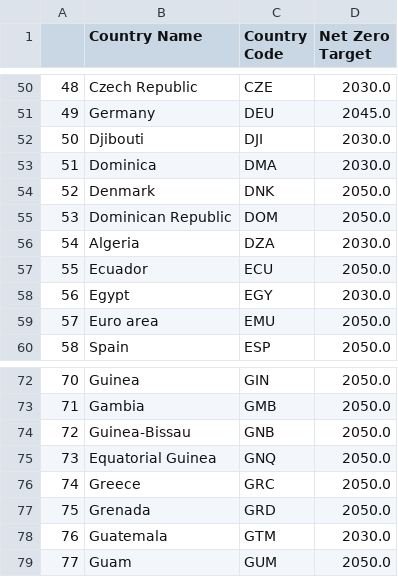
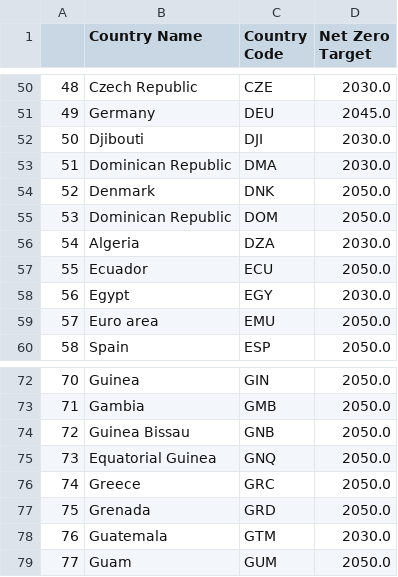
Before and after one commit to jameseconnolly/jameseconnolly.github.io, a CSV file: WorldNetZero.csv, drawn as a sheet; only a part is shown, gaps mark what is left out.

Commit message:
Add files via upload

```diff
--- a/WorldNetZero.csv
+++ b/WorldNetZero.csv
@@ -52,3 +52,3 @@
 50,Djibouti,DJI,2030.0
-51,Dominica,DMA,2030.0
+51,Dominican Republic,DMA,2030.0
 52,Denmark,DNK,2050.0
@@ -73,3 +73,3 @@
 71,Gambia,GMB,2050.0
-72,Guinea-Bissau,GNB,2050.0
+72,Guinea Bissau,GNB,2050.0
 73,Equatorial Guinea,GNQ,2050.0
```
